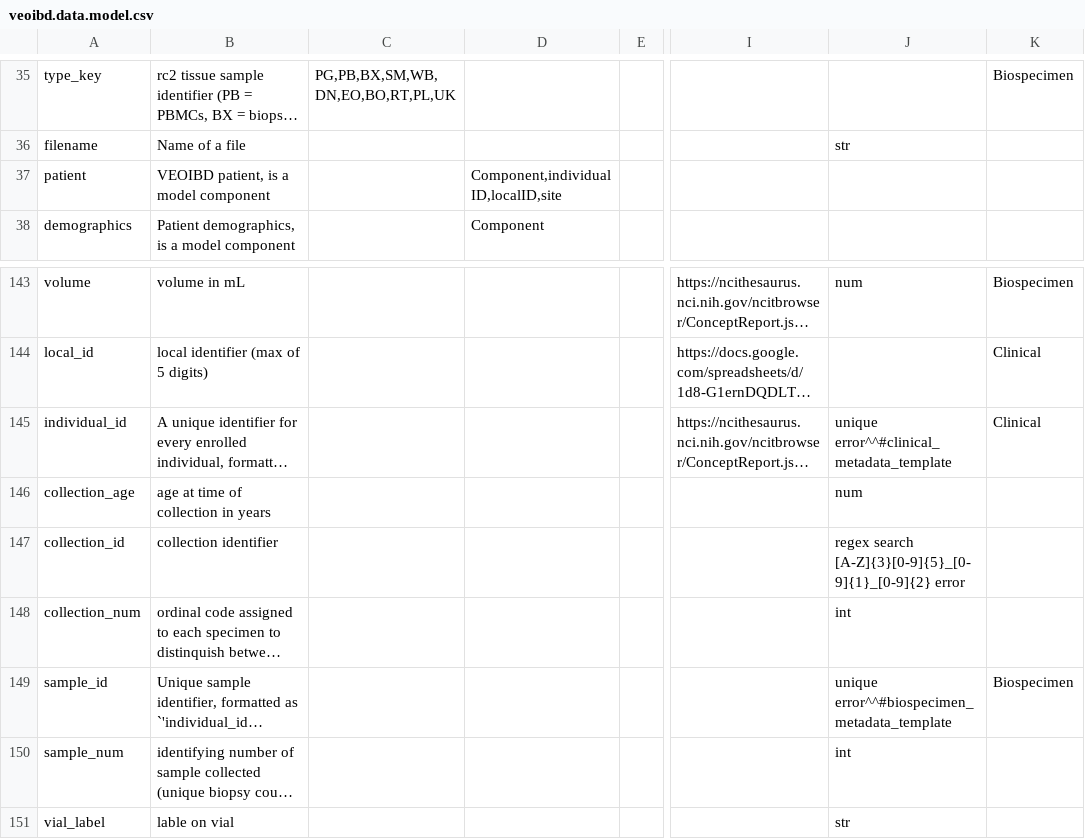
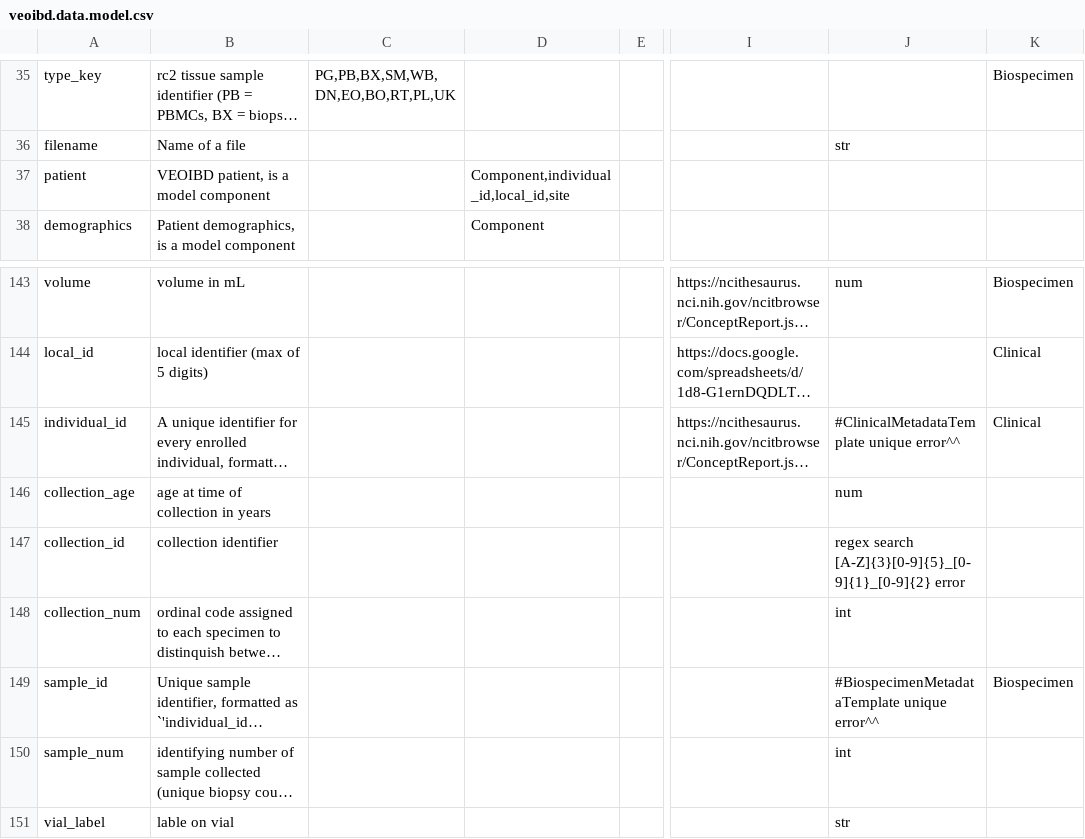
Before and after one commit to VEOIBD/data_models, a CSV file: veoibd.data.model.csv, drawn as a sheet; only a part is shown, gaps mark what is left out; long unchanged cells end in …; the diff names each change by its address in the sheet, - before the commit and + after, or states it on an @@ line.

Commit message:
fix individual_id and sample_id unique validation ruling, needed 'class_label' format of component string

```diff
--- a/veoibd.data.model.csv
+++ b/veoibd.data.model.csv
-D37: Component,individualID,localID,site
+D37: Component,individual_id,local_id,site
-J145: unique error^^#clinical_metadata_template
+J145: #ClinicalMetadataTemplate unique error^^
-J149: unique error^^#biospecimen_metadata_template
+J149: #BiospecimenMetadataTemplate unique error^^
```
